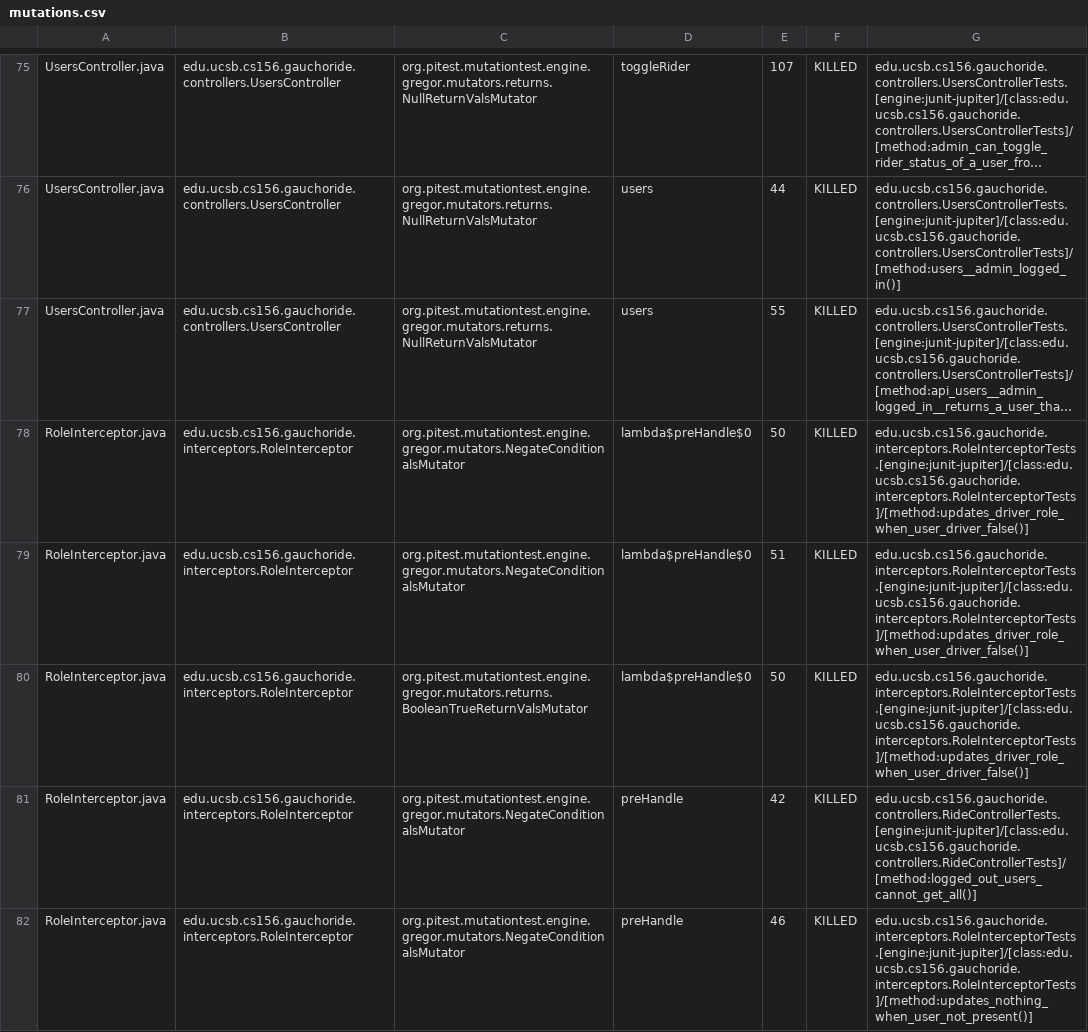
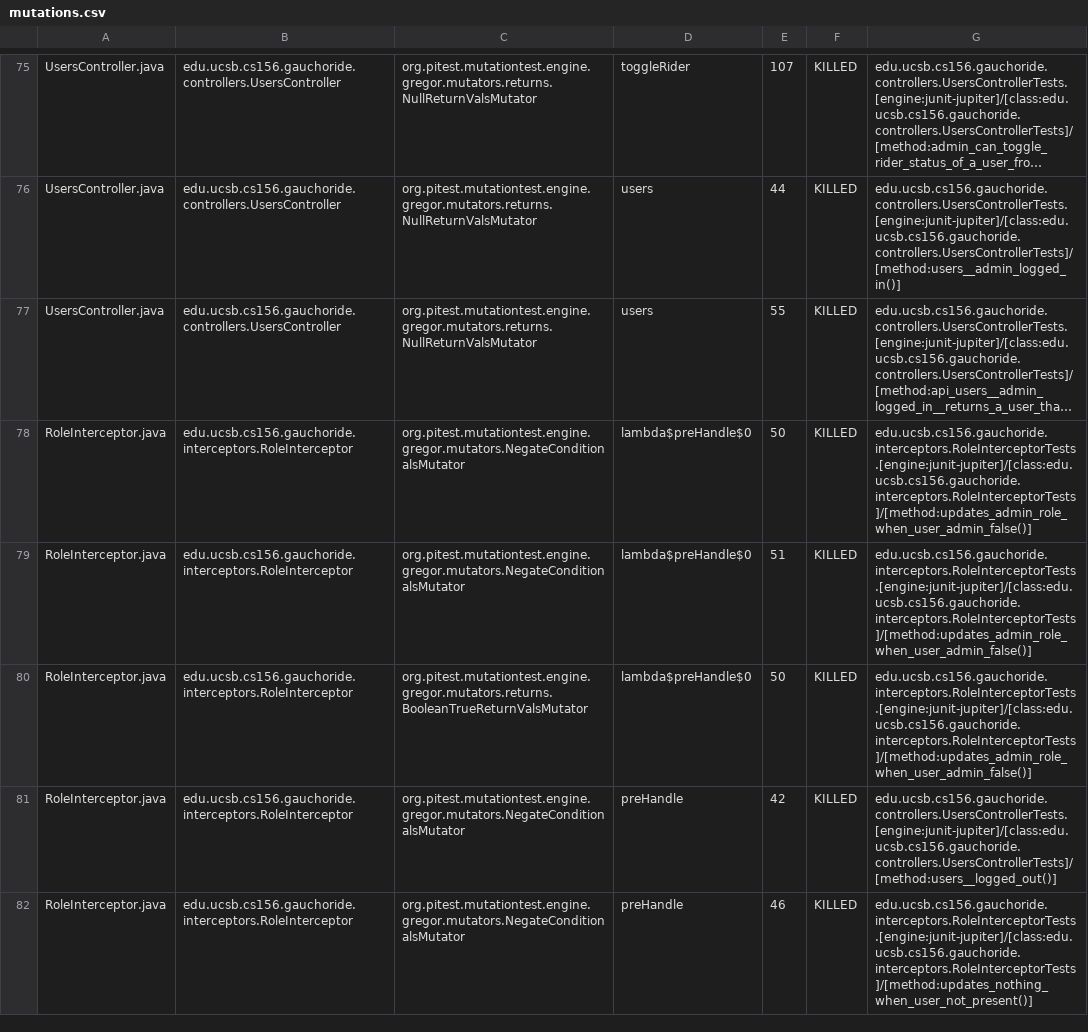
Before and after one commit to ucsb-cs156-w24/proj-gauchoride-w24-7pm-2, a CSV file: pitest/mutations.csv, drawn as a sheet; only a part is shown, gaps mark what is left out; long unchanged cells end in …; the diff covers the shown part only; the diff names each change by its address in the sheet, - before the commit and + after, or states it on an @@ line.

Commit message:
Deploying to gh-pages from @ ucsb-cs156-w24/proj-gauchoride-w24-7pm-2@1d9119baa4f0eeffdeaf24c02a29e21bc4f17730 🚀

```diff
--- a/pitest/mutations.csv
+++ b/pitest/mutations.csv
-G78:G80: edu.ucsb.cs156.gauchoride.interceptors.RoleInterceptorTests.[engine:junit-jupiter]/[class:edu.ucsb.cs156.gauchoride.interceptors.RoleInterceptorTests]/[method:updates_driver_role_when_user_driver_false()]
+G78:G80: edu.ucsb.cs156.gauchoride.interceptors.RoleInterceptorTests.[engine:junit-jupiter]/[class:edu.ucsb.cs156.gauchoride.interceptors.RoleInterceptorTests]/[method:updates_admin_role_when_user_admin_false()]
-G81: edu.ucsb.cs156.gauchoride.controllers.RideControllerTests.[engine:junit-jupiter]/[class:edu.ucsb.cs156.gauchoride.controllers.RideControllerTests]/[method:logged_out_users_cannot_get_all()]
+G81: edu.ucsb.cs156.gauchoride.controllers.UsersControllerTests.[engine:junit-jupiter]/[class:edu.ucsb.cs156.gauchoride.controllers.UsersControllerTests]/[method:users__logged_out()]
```
Also changed, not shown: 33 edited cells elsewhere in this file, 15 other files.
